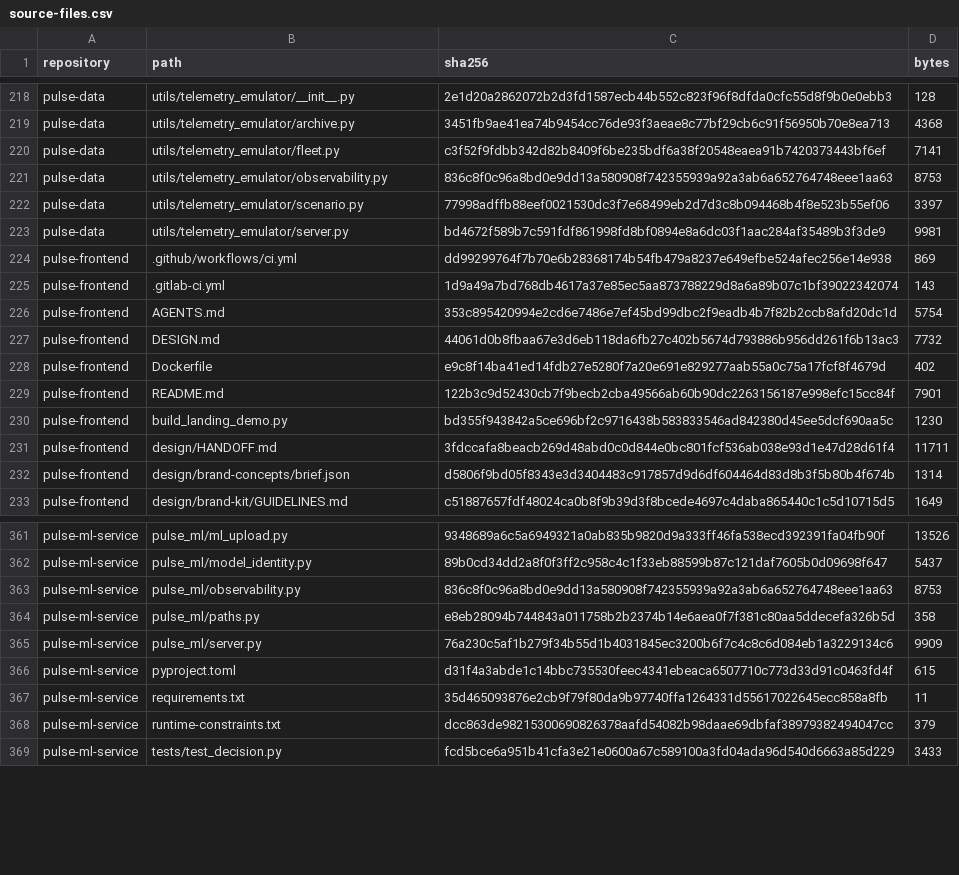
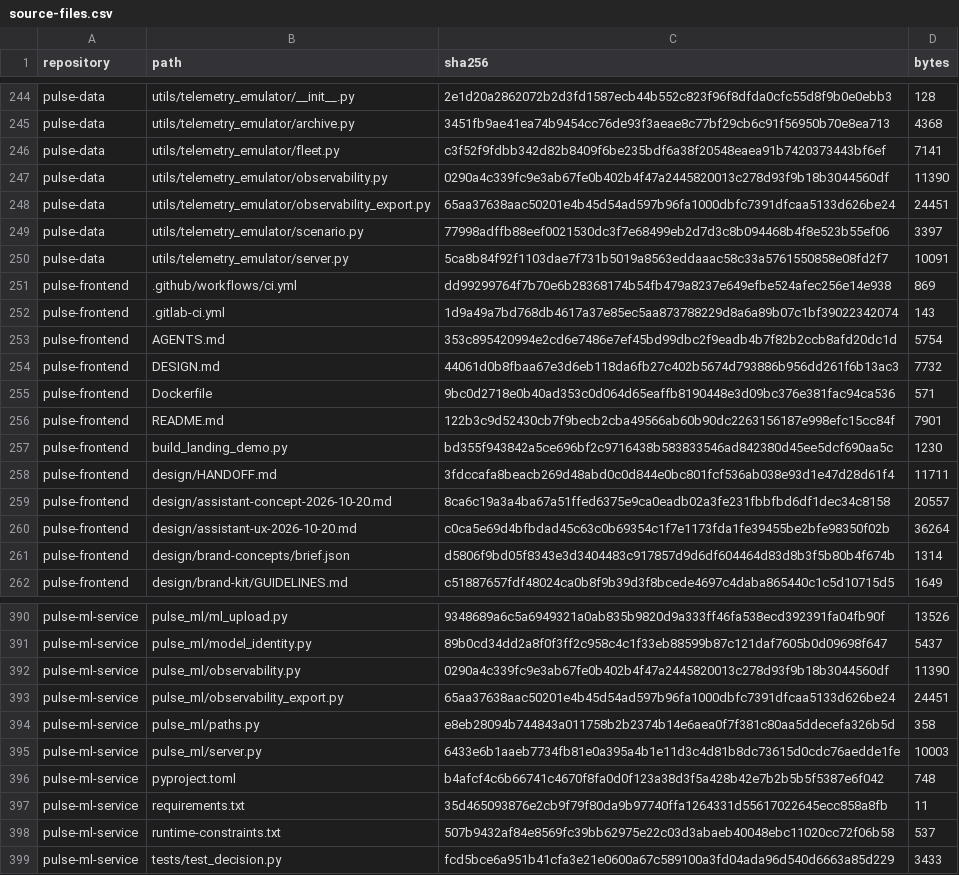
Before and after one commit to effitech-pulse/pulse-backend, a CSV file: docs/project-handbook/inventory/source-files.csv, drawn as a sheet; only a part is shown, gaps mark what is left out; the diff covers the shown part only.

```diff
--- a/docs/project-handbook/inventory/source-files.csv
+++ b/docs/project-handbook/inventory/source-files.csv
@@ -220,5 +246,6 @@ pulse-data,utils/telemetry_emulator/archive.py,3451fb9ae41ea74b9454cc76de93f3aea
 pulse-data,utils/telemetry_emulator/fleet.py,c3f52f9fdbb342d82b8409f6be235bdf6a38f20548eaea91b7420373443bf6ef,7141
-pulse-data,utils/telemetry_emulator/observability.py,836c8f0c96a8bd0e9dd13a580908f742355939a92a3ab6a652764748eee1aa63,8753
+pulse-data,utils/telemetry_emulator/observability.py,0290a4c339fc9e3ab67fe0b402b4f47a2445820013c278d93f9b18b3044560df,11390
+pulse-data,utils/telemetry_emulator/observability_export.py,65aa37638aac50201e4b45d54ad597b96fa1000dbfc7391dfcaa5133d626be24,24451
 pulse-data,utils/telemetry_emulator/scenario.py,77998adffb88eef0021530dc3f7e68499eb2d7d3c8b094468b4f8e523b55ef06,3397
-pulse-data,utils/telemetry_emulator/server.py,bd4672f589b7c591fdf861998fd8bf0894e8a6dc03f1aac284af35489b3f3de9,9981
+pulse-data,utils/telemetry_emulator/server.py,5ca8b84f92f1103dae7f731b5019a8563eddaaac58c33a5761550858e08fd2f7,10091
 pulse-frontend,.github/workflows/ci.yml,dd99299764f7b70e6b28368174b54fb479a8237e649efbe524afec256e14e938,869
@@ -227,3 +254,3 @@ pulse-frontend,AGENTS.md,353c895420994e2cd6e7486e7ef45bd99dbc2f9eadb4b7f82b2ccb8
 pulse-frontend,DESIGN.md,44061d0b8fbaa67e3d6eb118da6fb27c402b5674d793886b956dd261f6b13ac3,7732
-pulse-frontend,Dockerfile,e9c8f14ba41ed14fdb27e5280f7a20e691e829277aab55a0c75a17fcf8f4679d,402
+pulse-frontend,Dockerfile,9bc0d2718e0b40ad353c0d064d65eaffb8190448e3d09bc376e381fac94ca536,571
 pulse-frontend,README.md,122b3c9d52430cb7f9becb2cba49566ab60b90dc2263156187e998efc15cc84f,7901
@@ -231,2 +258,4 @@ pulse-frontend,build_landing_demo.py,bd355f943842a5ce696bf2c9716438b583833546ad8
 pulse-frontend,design/HANDOFF.md,3fdccafa8beacb269d48abd0c0d844e0bc801fcf536ab038e93d1e47d28d61f4,11711
+pulse-frontend,design/assistant-concept-2026-10-20.md,8ca6c19a3a4ba67a51ffed6375e9ca0eadb02a3fe231fbbfbd6df1dec34c8158,20557
+pulse-frontend,design/assistant-ux-2026-10-20.md,c0ca5e69d4bfbdad45c63c0b69354c1f7e1173fda1fe39455be2bfe98350f02b,36264
 pulse-frontend,design/brand-concepts/brief.json,d5806f9bd05f8343e3d3404483c917857d9d6df604464d83d8b3f5b80b4f674b,1314
@@ -362,8 +391,9 @@ pulse-ml-service,pulse_ml/ml_upload.py,9348689a6c5a6949321a0ab835b9820d9a333ff46
 pulse-ml-service,pulse_ml/model_identity.py,89b0cd34dd2a8f0f3ff2c958c4c1f33eb88599b87c121daf7605b0d09698f647,5437
-pulse-ml-service,pulse_ml/observability.py,836c8f0c96a8bd0e9dd13a580908f742355939a92a3ab6a652764748eee1aa63,8753
+pulse-ml-service,pulse_ml/observability.py,0290a4c339fc9e3ab67fe0b402b4f47a2445820013c278d93f9b18b3044560df,11390
+pulse-ml-service,pulse_ml/observability_export.py,65aa37638aac50201e4b45d54ad597b96fa1000dbfc7391dfcaa5133d626be24,24451
 pulse-ml-service,pulse_ml/paths.py,e8eb28094b744843a011758b2b2374b14e6aea0f7f381c80aa5ddecefa326b5d,358
-pulse-ml-service,pulse_ml/server.py,76a230c5af1b279f34b55d1b4031845ec3200b6f7c4c8c6d084eb1a3229134c6,9909
-pulse-ml-service,pyproject.toml,d31f4a3abde1c14bbc735530feec4341ebeaca6507710c773d33d91c0463fd4f,615
+pulse-ml-service,pulse_ml/server.py,6433e6b1aaeb7734fb81e0a395a4b1e11d3c4d81b8dc73615d0cdc76aedde1fe,10003
+pulse-ml-service,pyproject.toml,b4afcf4c6b66741c4670f8fa0d0f123a38d3f5a428b42e7b2b5b5f5387e6f042,748
 pulse-ml-service,requirements.txt,35d465093876e2cb9f79f80da9b97740ffa1264331d55617022645ecc858a8fb,11
-pulse-ml-service,runtime-constraints.txt,dcc863de98215300690826378aafd54082b98daae69dbfaf38979382494047cc,379
+pulse-ml-service,runtime-constraints.txt,507b9432af84e8569fc39bb62975e22c03d3abaeb40048ebc11020cc72f06b58,537
 pulse-ml-service,tests/test_decision.py,fcd5bce6a951b41cfa3e21e0600a67c589100a3fd04ada96d540d6663a85d229,3433
```
Also changed, not shown: 27 added rows and 18 edited cells elsewhere in this file, 46 other files.
